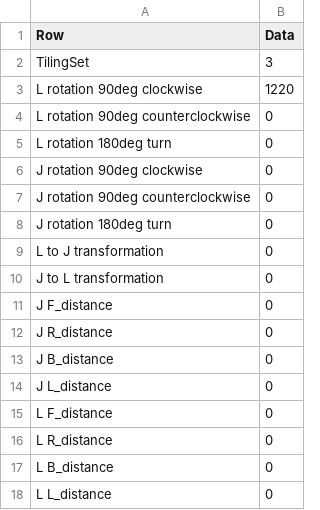
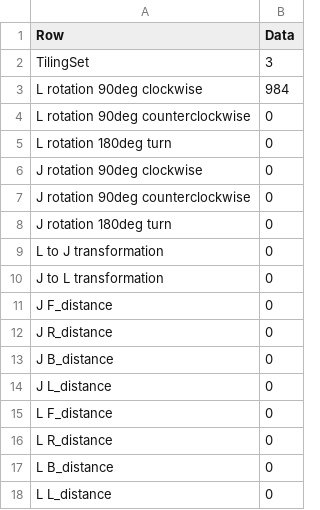
Before and after one commit to AxDante/MSR_waypoint_navigation, a CSV file: MATLAB/Robot/Robot_PC_RBT/TilingSet3.csv, drawn as a sheet.

```diff
--- a/MATLAB/Robot/Robot_PC_RBT/TilingSet3.csv
+++ b/MATLAB/Robot/Robot_PC_RBT/TilingSet3.csv
@@ -2,3 +2,3 @@ Row,Data
 TilingSet,3
-L rotation 90deg clockwise,1220
+L rotation 90deg clockwise,984
 L rotation 90deg counterclockwise,0
```
Also changed, not shown: MATLAB/Robot/Robot_PC_RBT/TilingSet1.csv, MATLAB/Robot/Robot_PC_RBT/TilingSet4.csv, 27 other files.
